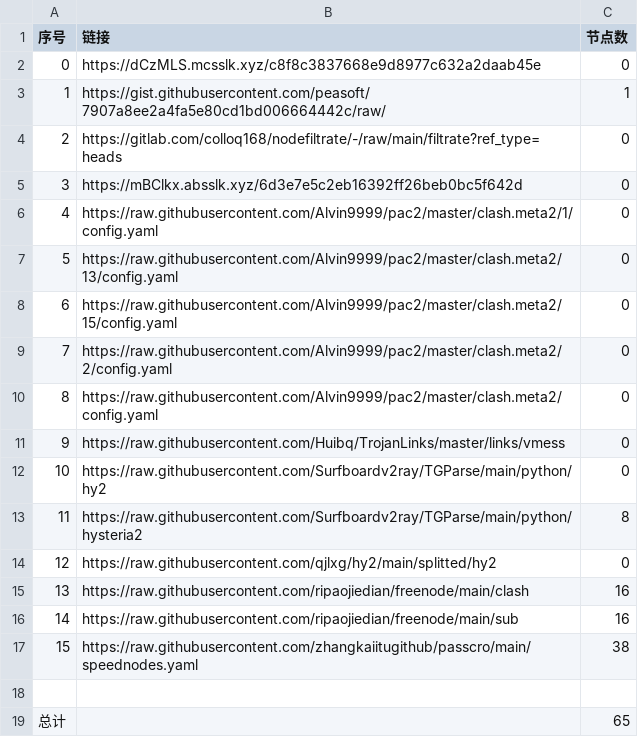
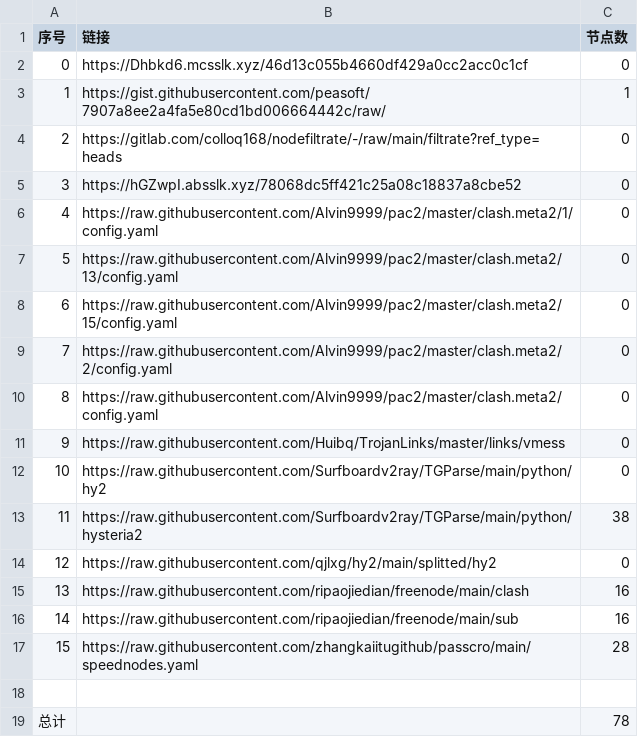
Before and after one commit to Sasori44/NoMoreWalls, a CSV file: list_result.csv, drawn as a sheet.

```diff
--- a/list_result.csv
+++ b/list_result.csv
@@ -1,6 +1,6 @@
 序号,链接,节点数
-0,https://dCzMLS.mcsslk.xyz/c8f8c3837668e9d8977c632a2daab45e,0
+0,https://Dhbkd6.mcsslk.xyz/46d13c055b4660df429a0cc2acc0c1cf,0
 1,https://gist.githubusercontent.com/peasoft/7907a8ee2a4fa5e80cd1bd006664442c/raw/,1
 2,https://gitlab.com/colloq168/nodefiltrate/-/raw/main/filtrate?ref_type=heads,0
-3,https://mBClkx.absslk.xyz/6d3e7e5c2eb16392ff26beb0bc5f642d,0
+3,https://hGZwpI.absslk.xyz/78068dc5ff421c25a08c18837a8cbe52,0
 4,https://raw.githubusercontent.com/Alvin9999/pac2/master/clash.meta2/1/config.yaml,0
@@ -12,3 +12,3 @@
 10,https://raw.githubusercontent.com/Surfboardv2ray/TGParse/main/python/hy2,0
-11,https://raw.githubusercontent.com/Surfboardv2ray/TGParse/main/python/hysteria2,8
+11,https://raw.githubusercontent.com/Surfboardv2ray/TGParse/main/python/hysteria2,38
 12,https://raw.githubusercontent.com/qjlxg/hy2/main/splitted/hy2,0
@@ -16,4 +16,4 @@
 14,https://raw.githubusercontent.com/ripaojiedian/freenode/main/sub,16
-15,https://raw.githubusercontent.com/zhangkaiitugithub/passcro/main/speednodes.yaml,38
+15,https://raw.githubusercontent.com/zhangkaiitugithub/passcro/main/speednodes.yaml,28
 
-总计,,65
+总计,,78
```
Also changed, not shown: 13 other files.
